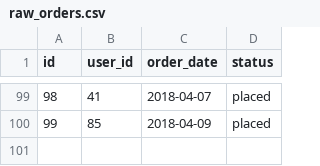
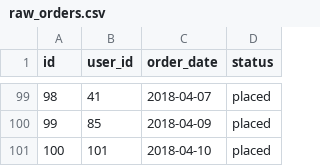
Before and after one commit to idalbo/dbt_jaffle_docker, a CSV file: jaffle_shop/seeds/raw_orders.csv, drawn as a sheet; only a part is shown, gaps mark what is left out.

```diff
--- a/jaffle_shop/seeds/raw_orders.csv
+++ b/jaffle_shop/seeds/raw_orders.csv
@@ -100 +100,2 @@ id,user_id,order_date,status
 99,85,2018-04-09,placed
+100,101,2018-04-10,placed
```
Also changed, not shown: jaffle_shop/seeds/raw_customers.csv, jaffle_shop/seeds/raw_payments.csv, 5 other files.
